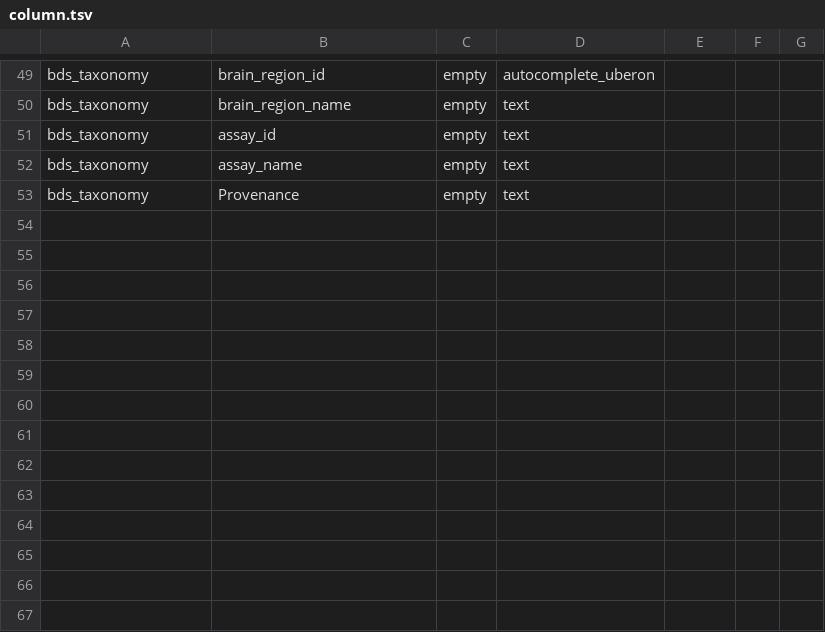
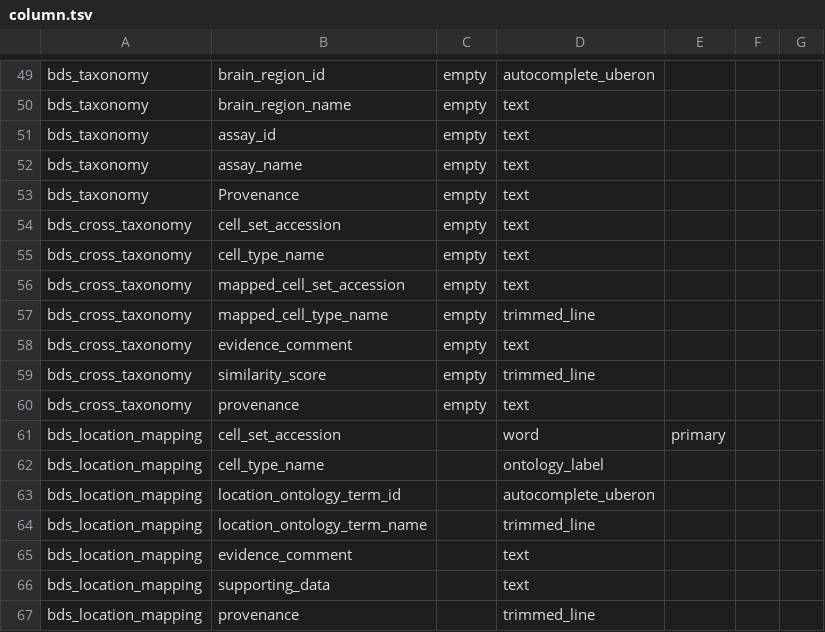
Before and after one commit to hkir-dev/demo, a TSV file: src/tables/column.tsv, drawn as a sheet; only a part is shown, gaps mark what is left out.

Commit message:
ccn2 tables

```diff
--- a/src/tables/column.tsv
+++ b/src/tables/column.tsv
@@ -53 +53,15 @@ bds_taxonomy	assay_name	empty	text
 bds_taxonomy	Provenance	empty	text			
+bds_cross_taxonomy	cell_set_accession	empty	text			
+bds_cross_taxonomy	cell_type_name	empty	text			
+bds_cross_taxonomy	mapped_cell_set_accession	empty	text			
+bds_cross_taxonomy	mapped_cell_type_name	empty	trimmed_line			
+bds_cross_taxonomy	evidence_comment	empty	text			
+bds_cross_taxonomy	similarity_score	empty	trimmed_line			
+bds_cross_taxonomy	provenance	empty	text			
+bds_location_mapping	cell_set_accession		word	primary		
+bds_location_mapping	cell_type_name		ontology_label			
+bds_location_mapping	location_ontology_term_id		autocomplete_uberon			
+bds_location_mapping	location_ontology_term_name		trimmed_line			
+bds_location_mapping	evidence_comment		text			
+bds_location_mapping	supporting_data		text			
+bds_location_mapping	provenance		trimmed_line			
```
Also changed, not shown: src/tables/table.tsv, 2 other files.
